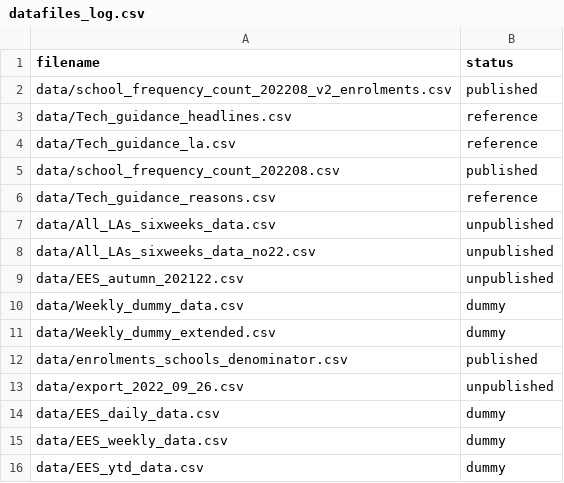
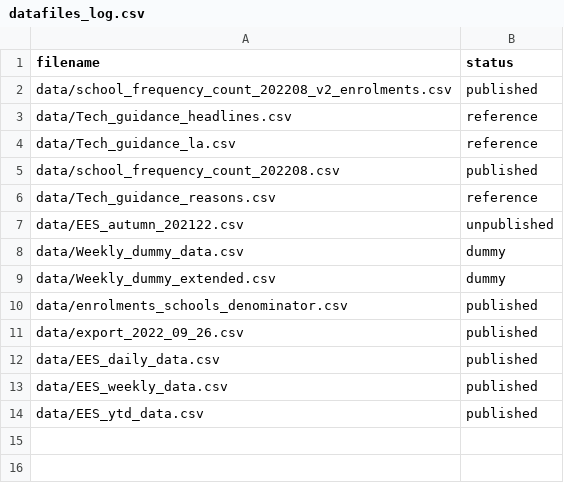
Before and after one commit to dfe-analytical-services/attendance-data-dashboard, a CSV file: datafiles_log.csv, drawn as a sheet.

Commit message:
Updated repo with live data for 2022-09-29 release.

```diff
--- a/datafiles_log.csv
+++ b/datafiles_log.csv
@@ -6,4 +6,2 @@ data/school_frequency_count_202208.csv,published
 data/Tech_guidance_reasons.csv,reference
-data/All_LAs_sixweeks_data.csv,unpublished
-data/All_LAs_sixweeks_data_no22.csv,unpublished
 data/EES_autumn_202122.csv,unpublished
@@ -12,5 +10,5 @@ data/Weekly_dummy_extended.csv,dummy
 data/enrolments_schools_denominator.csv,published
-data/export_2022_09_26.csv,unpublished
-data/EES_daily_data.csv,dummy
-data/EES_weekly_data.csv,dummy
-data/EES_ytd_data.csv,dummy
+data/export_2022_09_26.csv,published
+data/EES_daily_data.csv,published
+data/EES_weekly_data.csv,published
+data/EES_ytd_data.csv,published
```
Also changed, not shown: 5 other files.
